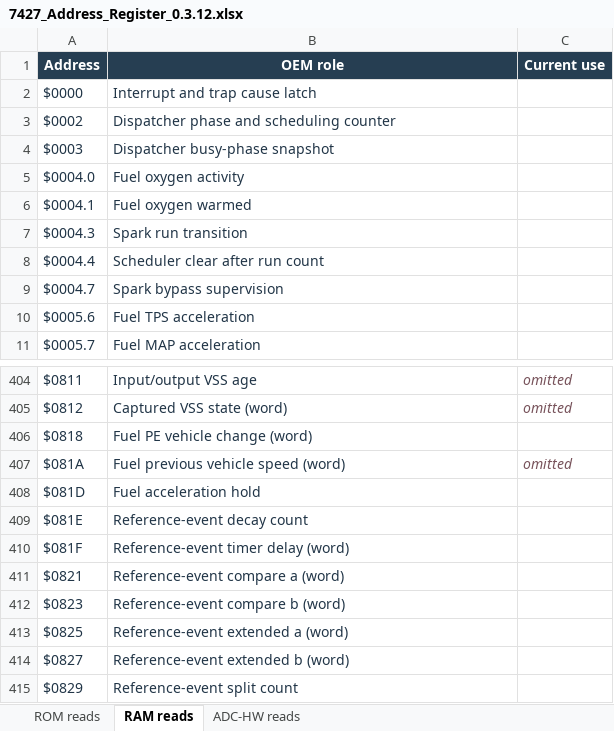
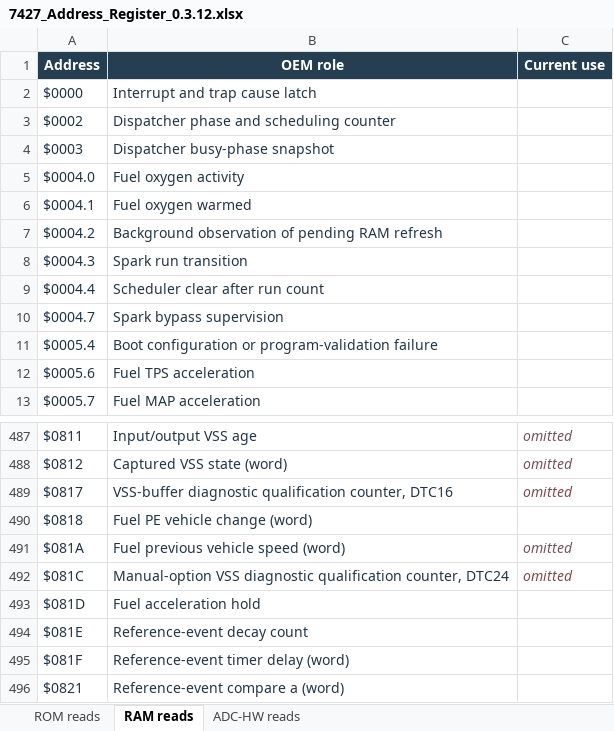
Before and after one commit to snow663/7427HWContract, an Excel workbook: 7427_Address_Register_0.3.12.xlsx, sheet RAM reads, drawn as a sheet; only a part is shown, gaps mark what is left out; the shorter side is filled out with more unchanged rows; values as stored, in another font and other column widths than the file's, no borders; table styles not drawn; the diff covers the shown part only; the diff names each change by its address in the sheet, - before the commit and + after, or states it on an @@ line.

```diff
--- a/7427_Address_Register_0.3.12.xlsx (sheet RAM reads)
+++ b/7427_Address_Register_0.3.12.xlsx (sheet RAM reads)
+row 7: $0004.2 | Background observation of pending RAM refresh
+row 11: $0005.4 | Boot configuration or program-validation failure
+row 489: $0817 | VSS-buffer diagnostic qualification counter, DTC16 | omitted
+row 492: $081C | Manual-option VSS diagnostic qualification counter, DTC24 | omitted
```
Also changed, not shown: 82 added rows elsewhere in this sheet, 7427_Write_Register_0.3.12.xlsx, 24 other files.
